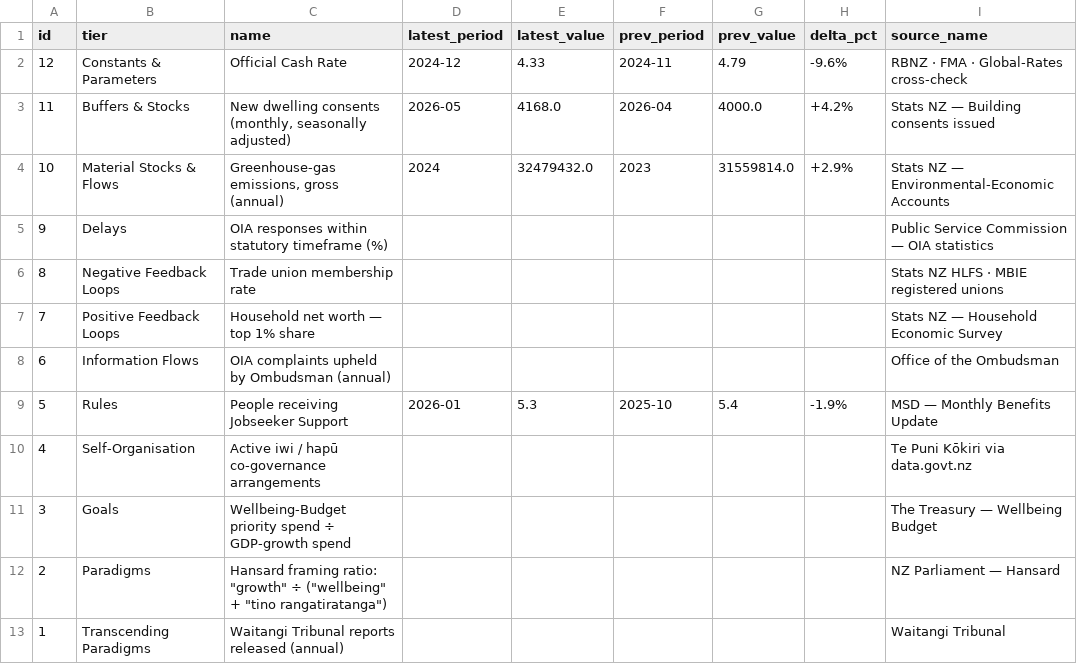
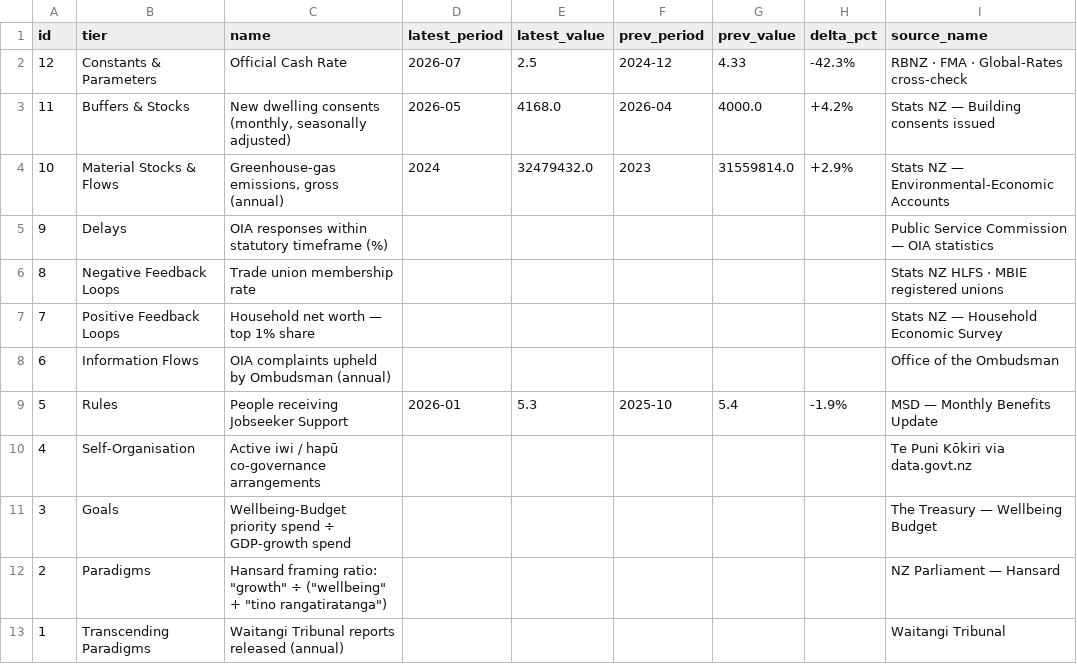
Before and after one commit to robertmccallnz/systems-observatory, a CSV file: reports/indicators-latest.csv, drawn as a sheet; only a part is shown; the diff names each change by its address in the sheet, - before the commit and + after, or states it on an @@ line.

```diff
--- a/reports/indicators-latest.csv
+++ b/reports/indicators-latest.csv
-D2 (latest_period): 2024-12
+D2 (latest_period): 2026-07
-E2 (latest_value): 4.33
+E2 (latest_value): 2.5
-F2 (prev_period): 2024-11
+F2 (prev_period): 2024-12
-G2 (prev_value): 4.79
+G2 (prev_value): 4.33
-H2 (delta_pct): -9.6%
+H2 (delta_pct): -42.3%
```
Also changed, not shown: 5 other files.
